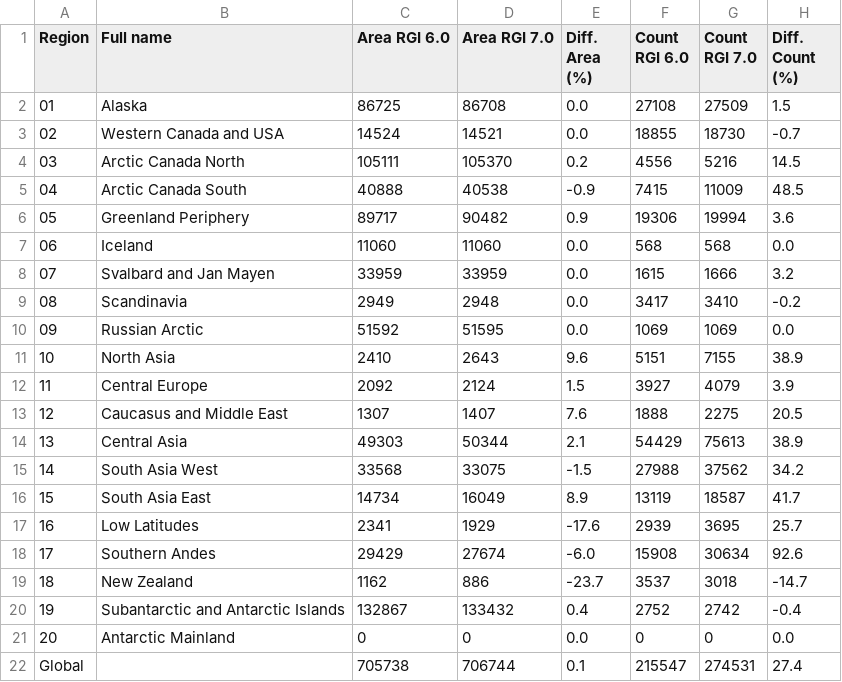
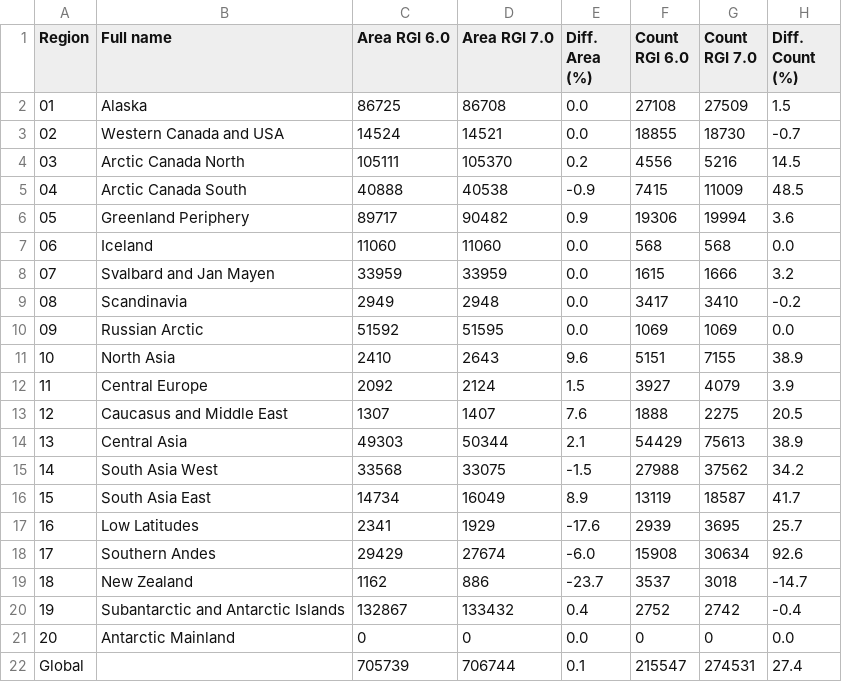
Before and after one commit to GLIMS-RGI/rgi_user_guide, a CSV file: docs/appendix/RGI2000-v7.0-G-comparison-rgi6.csv, drawn as a sheet.

Commit message:
update main tables (#81)
* update main table

* also add plot

```diff
--- a/docs/appendix/RGI2000-v7.0-G-comparison-rgi6.csv
+++ b/docs/appendix/RGI2000-v7.0-G-comparison-rgi6.csv
@@ -21,2 +21,2 @@
 "20","Antarctic Mainland",0,0,0.0,0,0,0.0
-"Global","",705738,706744,0.1,215547,274531,27.4
+"Global","",705739,706744,0.1,215547,274531,27.4
```
Also changed, not shown: 9 other files.
